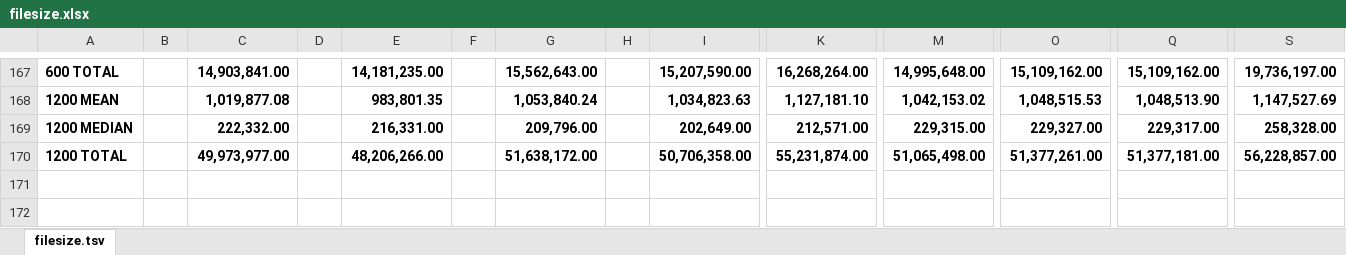
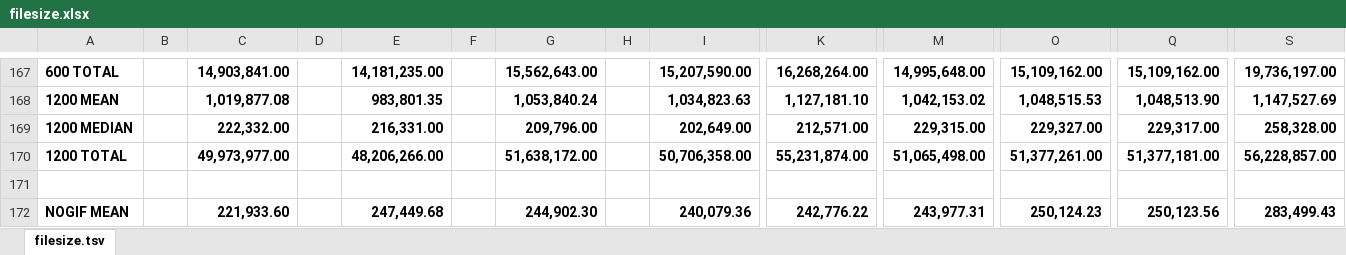
Before and after one commit to Godweed/image-resize-tests, an Excel workbook: test3-function-control-options/filesize.xlsx, sheet filesize.tsv, drawn as a sheet; only a part is shown, gaps mark what is left out; values as stored, in another font and other column widths than the file's, no borders; rows hold the shown columns only; the diff names each change by its address in the sheet, - before the commit and + after, or states it on an @@ line.

```diff
--- a/test3-function-control-options/filesize.xlsx (sheet filesize.tsv)
+++ b/test3-function-control-options/filesize.xlsx (sheet filesize.tsv)
+row 171: (empty)
+row 172: NOGIF MEAN |  | 221,933.60 |  | 247,449.68 |  | 244,902.30 |  | 240,079.36 | 242,776.22 | 243,977.31 | 250,124.23 | 250,123.56 | 283,499.43
```
Also changed, not shown: test1-input-optimization/dssim.xlsx, test2-function/dssim.xlsx, 3 other files.
